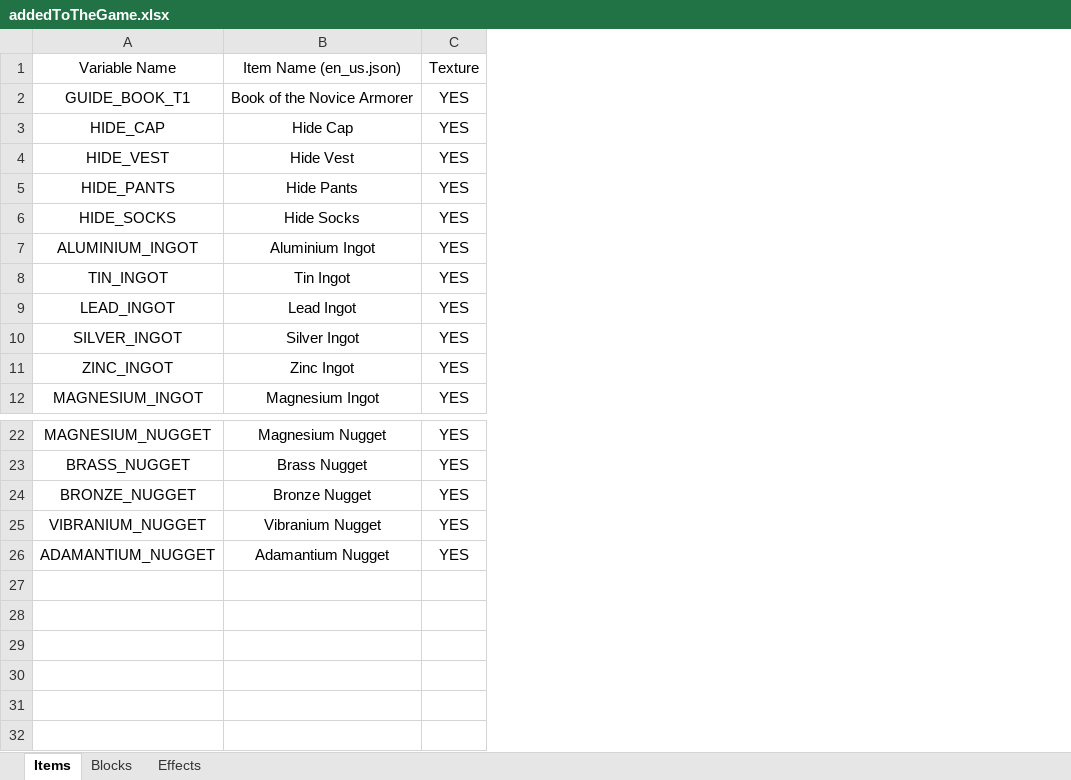
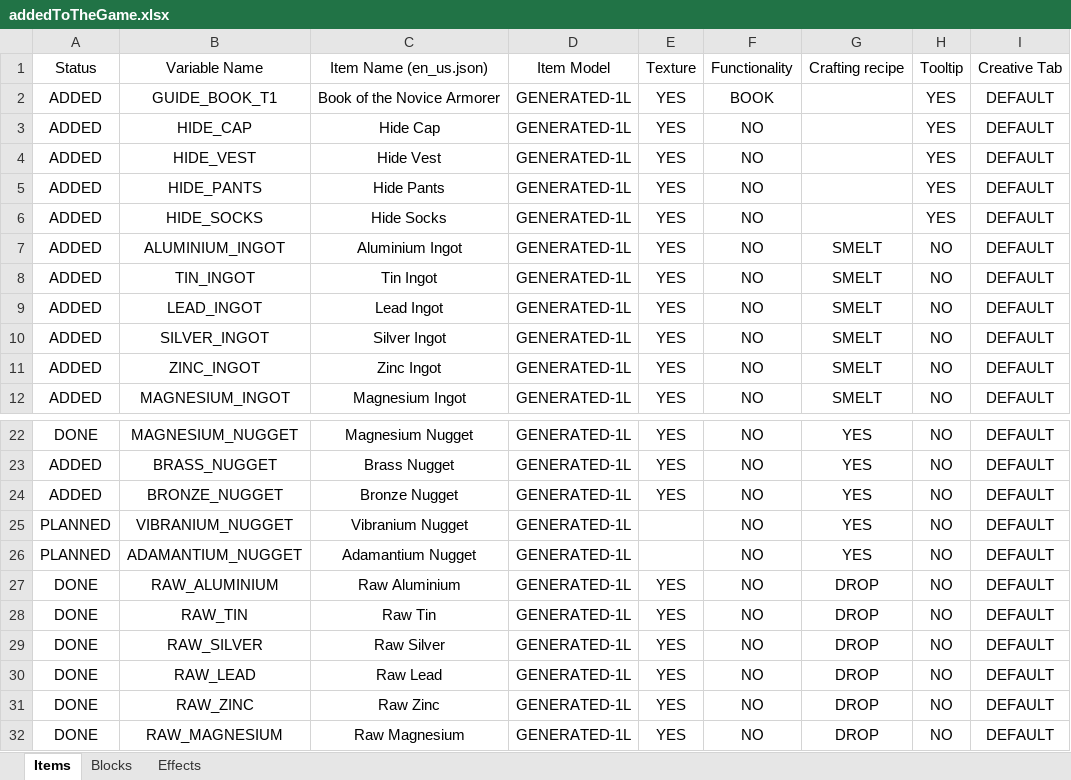
Before and after one commit to tudorcoroian17/ArmorTinkersMod_1.18.2, an Excel workbook: docs/spreadsheets/addedToTheGame.xlsx, sheet Items, drawn as a sheet; only a part is shown, gaps mark what is left out; values as stored, in another font and other column widths than the file's, no borders; table styles not drawn; addresses are those after the commit; the diff names each change by its address in the sheet, - before the commit and + after, or states it on an @@ line.

Commit message:
Added Armor Part Station w/o functionality and latex documentation

```diff
--- a/docs/spreadsheets/addedToTheGame.xlsx (sheet Items)
+++ b/docs/spreadsheets/addedToTheGame.xlsx (sheet Items)
+column A, rows 1-12: Status | ADDED | ADDED | ADDED | ADDED | ADDED | ADDED | ADDED | ADDED | ADDED | ADDED | ADDED; rows 22-26: DONE | ADDED | ADDED | PLANNED | PLANNED
+column D, rows 1-12: Item Model | GENERATED-1L | GENERATED-1L | GENERATED-1L | GENERATED-1L | GENERATED-1L | GENERATED-1L | GENERATED-1L | GENERATED-1L | GENERATED-1L | GENERATED-1L | GENERATED-1L; rows 22-26: all GENERATED-1L
+column F, rows 1-12: Functionality | BOOK | NO | NO | NO | NO | NO | NO | NO | NO | NO | NO; rows 22-26: all NO
+column G, rows 1-12: Crafting recipe |  |  |  |  |  | SMELT | SMELT | SMELT | SMELT | SMELT | SMELT; rows 22-26: all YES
+column H, rows 1-12: Tooltip | YES | YES | YES | YES | YES | NO | NO | NO | NO | NO | NO; rows 22-26: all NO
+column I, rows 1-12: Creative Tab | DEFAULT | DEFAULT | DEFAULT | DEFAULT | DEFAULT | DEFAULT | DEFAULT | DEFAULT | DEFAULT | DEFAULT | DEFAULT; rows 22-26: all DEFAULT
-E25:E26: YES
+E25:E26: (empty)
+row 27: DONE | RAW_ALUMINIUM | Raw Aluminium | GENERATED-1L | YES | NO | DROP | NO | DEFAULT
+row 28: DONE | RAW_TIN | Raw Tin | GENERATED-1L | YES | NO | DROP | NO | DEFAULT
+row 29: DONE | RAW_SILVER | Raw Silver | GENERATED-1L | YES | NO | DROP | NO | DEFAULT
+row 30: DONE | RAW_LEAD | Raw Lead | GENERATED-1L | YES | NO | DROP | NO | DEFAULT
+row 31: DONE | RAW_ZINC | Raw Zinc | GENERATED-1L | YES | NO | DROP | NO | DEFAULT
+row 32: DONE | RAW_MAGNESIUM | Raw Magnesium | GENERATED-1L | YES | NO | DROP | NO | DEFAULT
```
Also changed, not shown: sheet Blocks, docs/spreadsheets/oreDistribution.xlsx, 50 other files.
